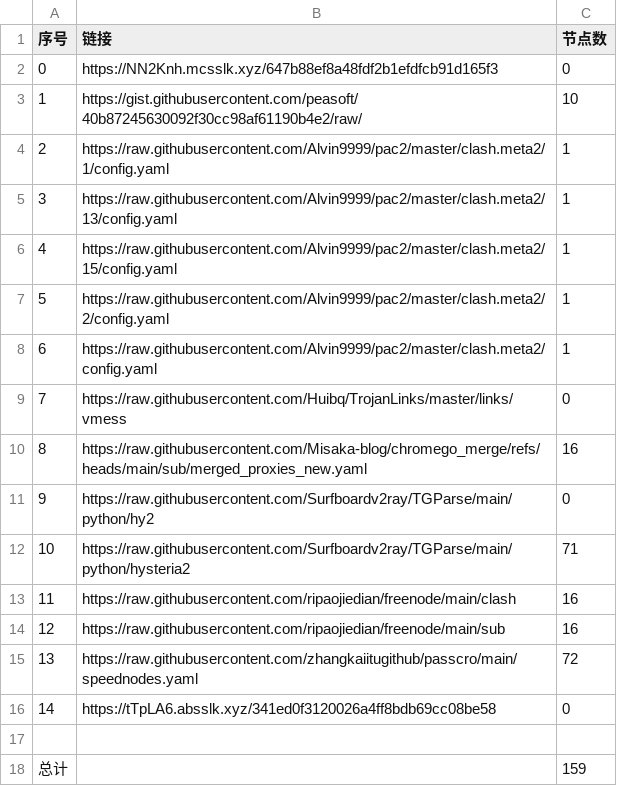
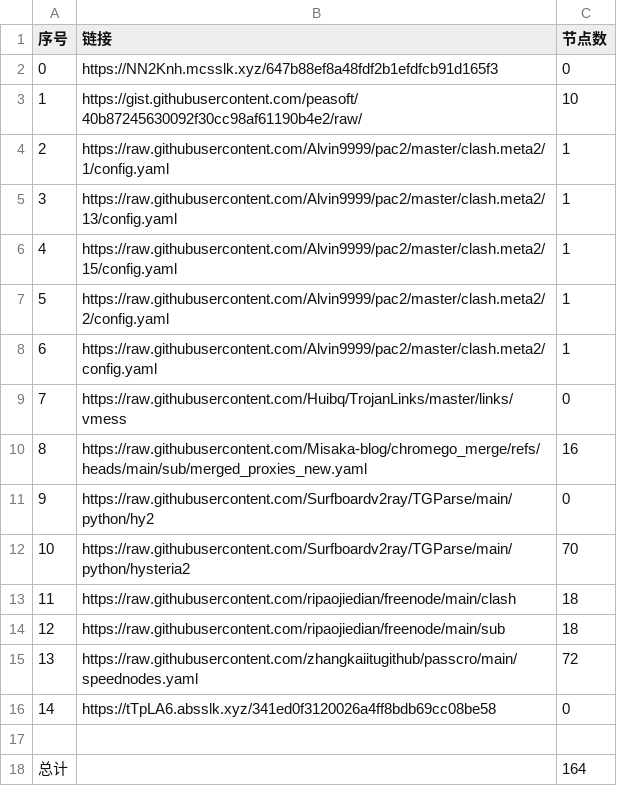
Before and after one commit to bobvane/AutoNode, a CSV file: list_result.csv, drawn as a sheet.

```diff
--- a/list_result.csv
+++ b/list_result.csv
@@ -11,5 +11,5 @@
 9,https://raw.githubusercontent.com/Surfboardv2ray/TGParse/main/python/hy2,0
-10,https://raw.githubusercontent.com/Surfboardv2ray/TGParse/main/python/hysteria2,71
-11,https://raw.githubusercontent.com/ripaojiedian/freenode/main/clash,16
-12,https://raw.githubusercontent.com/ripaojiedian/freenode/main/sub,16
+10,https://raw.githubusercontent.com/Surfboardv2ray/TGParse/main/python/hysteria2,70
+11,https://raw.githubusercontent.com/ripaojiedian/freenode/main/clash,18
+12,https://raw.githubusercontent.com/ripaojiedian/freenode/main/sub,18
 13,https://raw.githubusercontent.com/zhangkaiitugithub/passcro/main/speednodes.yaml,72
@@ -17,2 +17,2 @@
 
-总计,,159
+总计,,164
```
Also changed, not shown: 21 other files.
